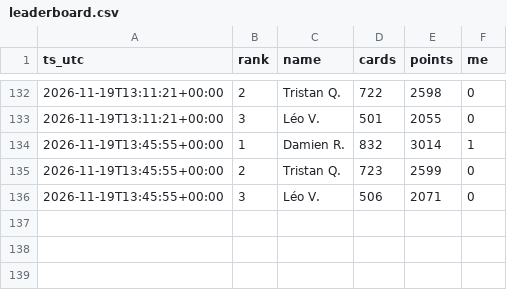
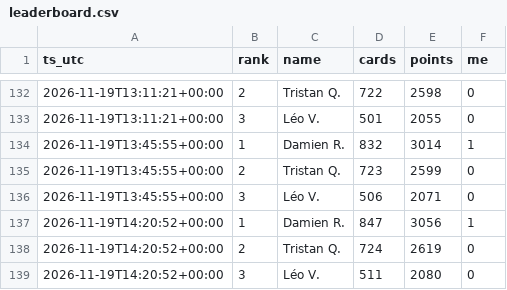
Before and after one commit to drispal/EM-bot, a CSV file: leaderboard.csv, drawn as a sheet; only a part is shown, gaps mark what is left out; the diff names each change by its address in the sheet, - before the commit and + after, or states it on an @@ line.

Commit message:
Leaderboard snapshot 2026-11-19 14:20 UTC

```diff
--- a/leaderboard.csv
+++ b/leaderboard.csv
+row 137: 2026-11-19T14:20:52+00:00 | 1 | Damien R. | 847 | 3056 | 1
+row 138: 2026-11-19T14:20:52+00:00 | 2 | Tristan Q. | 724 | 2619 | 0
+row 139: 2026-11-19T14:20:52+00:00 | 3 | Léo V. | 511 | 2080 | 0
```
Also changed, not shown: 1 other file.
